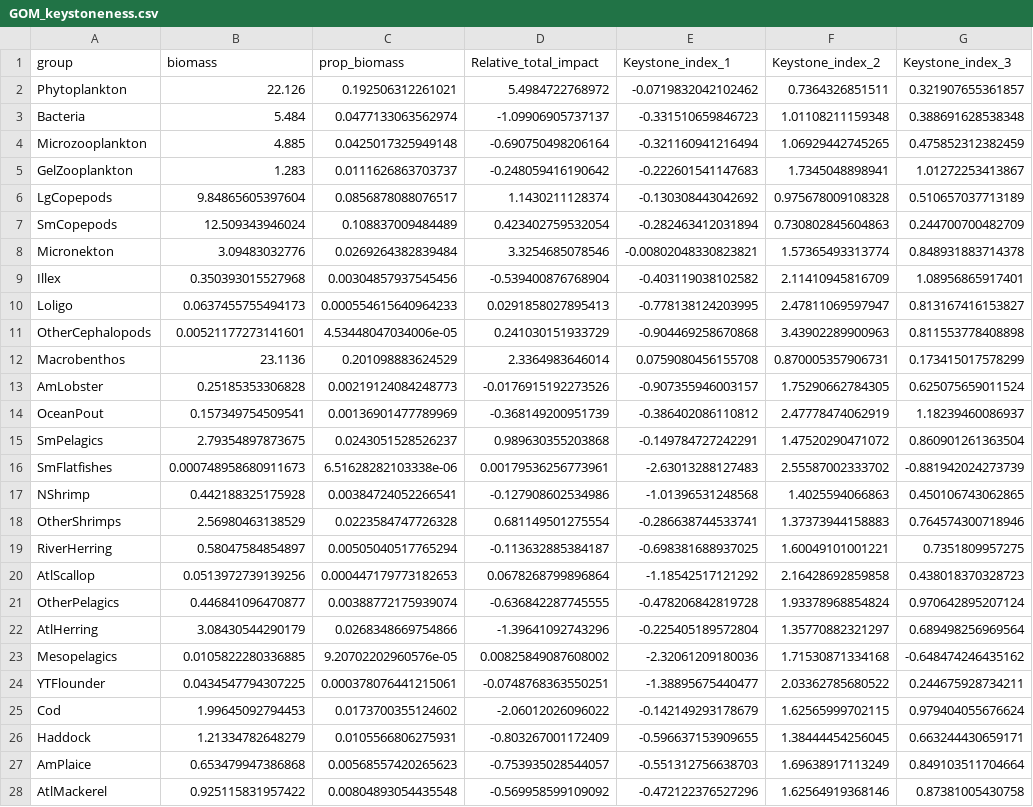
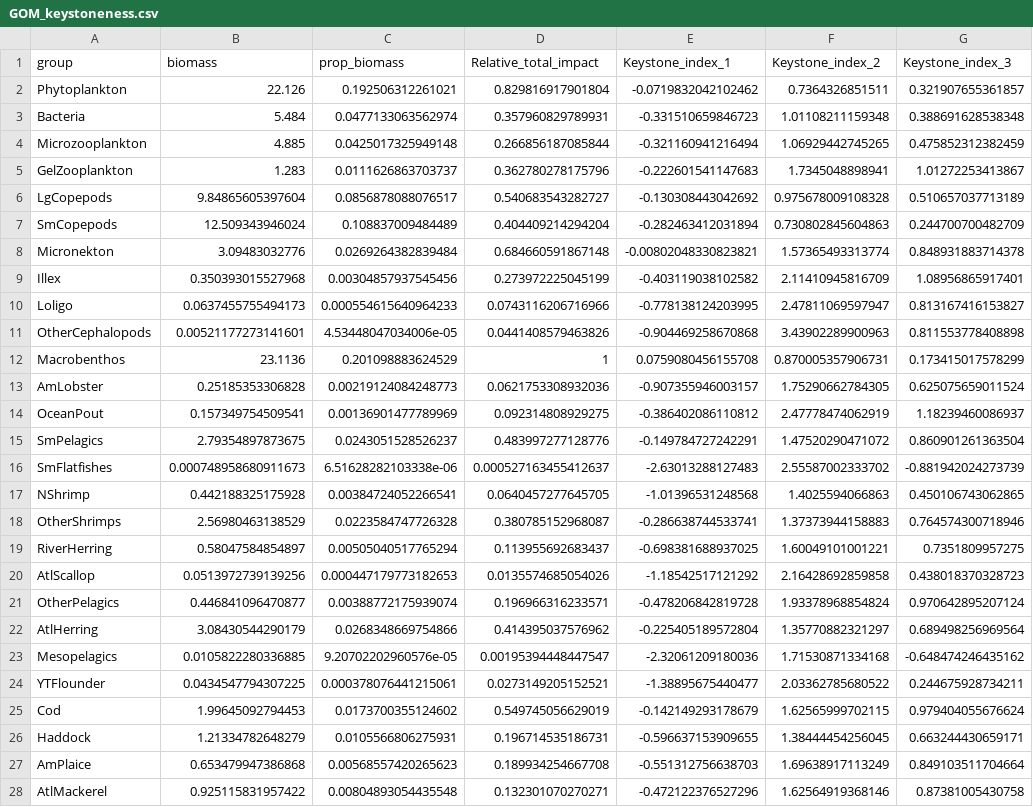
Before and after one commit to MGrezlik/READ-EDAB-neusRpath, a CSV file: inst/extdata/keystoneness/GOM_keystoneness.csv, drawn as a sheet; only a part is shown; the diff covers the shown part only; the diff names each change by its address in the sheet, - before the commit and + after, or states it on an @@ line.

```diff
--- a/inst/extdata/keystoneness/GOM_keystoneness.csv
+++ b/inst/extdata/keystoneness/GOM_keystoneness.csv
-D2 (Relative_total_impact): 5.4984722768972
+D2 (Relative_total_impact): 0.829816917901804
-D3 (Relative_total_impact): -1.09906905737137
+D3 (Relative_total_impact): 0.357960829789931
-D4 (Relative_total_impact): -0.690750498206164
+D4 (Relative_total_impact): 0.266856187085844
-D5 (Relative_total_impact): -0.248059416190642
+D5 (Relative_total_impact): 0.362780278175796
-D6 (Relative_total_impact): 1.1430211128374
+D6 (Relative_total_impact): 0.540683543282727
-D7 (Relative_total_impact): 0.423402759532054
+D7 (Relative_total_impact): 0.404409214294204
-D8 (Relative_total_impact): 3.3254685078546
+D8 (Relative_total_impact): 0.684660591867148
-D9 (Relative_total_impact): -0.539400876768904
+D9 (Relative_total_impact): 0.273972225045199
-D10 (Relative_total_impact): 0.0291858027895413
+D10 (Relative_total_impact): 0.0743116206716966
-D11 (Relative_total_impact): 0.241030151933729
+D11 (Relative_total_impact): 0.0441408579463826
-D12 (Relative_total_impact): 2.3364983646014
+D12 (Relative_total_impact): 1
-D13 (Relative_total_impact): -0.0176915192273526
+D13 (Relative_total_impact): 0.0621753308932036
-D14 (Relative_total_impact): -0.368149200951739
+D14 (Relative_total_impact): 0.092314808929275
-D15 (Relative_total_impact): 0.989630355203868
+D15 (Relative_total_impact): 0.483997277128776
-D16 (Relative_total_impact): 0.00179536256773961
+D16 (Relative_total_impact): 0.000527163455412637
-D17 (Relative_total_impact): -0.127908602534986
+D17 (Relative_total_impact): 0.0640457277645705
-D18 (Relative_total_impact): 0.681149501275554
+D18 (Relative_total_impact): 0.380785152968087
-D19 (Relative_total_impact): -0.113632885384187
+D19 (Relative_total_impact): 0.113955692683437
-D20 (Relative_total_impact): 0.0678268799896864
+D20 (Relative_total_impact): 0.0135574685054026
-D21 (Relative_total_impact): -0.636842287745555
+D21 (Relative_total_impact): 0.196966316233571
-D22 (Relative_total_impact): -1.39641092743296
+D22 (Relative_total_impact): 0.414395037576962
-D23 (Relative_total_impact): 0.00825849087608002
+D23 (Relative_total_impact): 0.00195394448447547
-D24 (Relative_total_impact): -0.0748768363550251
+D24 (Relative_total_impact): 0.0273149205152521
-D25 (Relative_total_impact): -2.06012026096022
+D25 (Relative_total_impact): 0.549745056629019
-D26 (Relative_total_impact): -0.803267001172409
+D26 (Relative_total_impact): 0.196714535186731
-D27 (Relative_total_impact): -0.753935028544057
+D27 (Relative_total_impact): 0.189934254667708
-D28 (Relative_total_impact): -0.569958599109092
+D28 (Relative_total_impact): 0.132301070270271
```
Also changed, not shown: 30 edited cells elsewhere in this file, inst/extdata/keystoneness/GB_keystoneness.csv, inst/extdata/keystoneness/MAB_keystoneness.csv.
